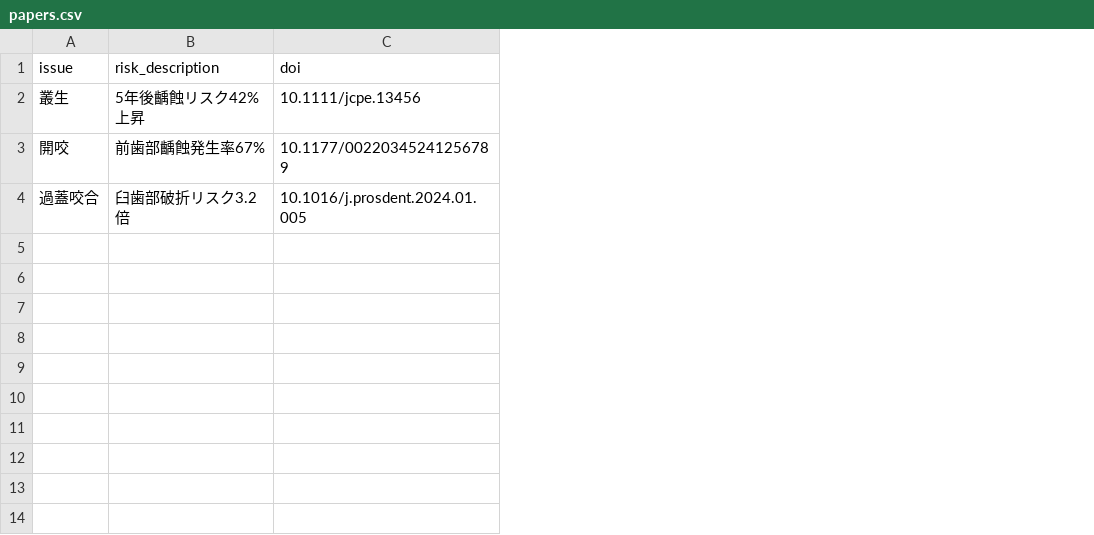
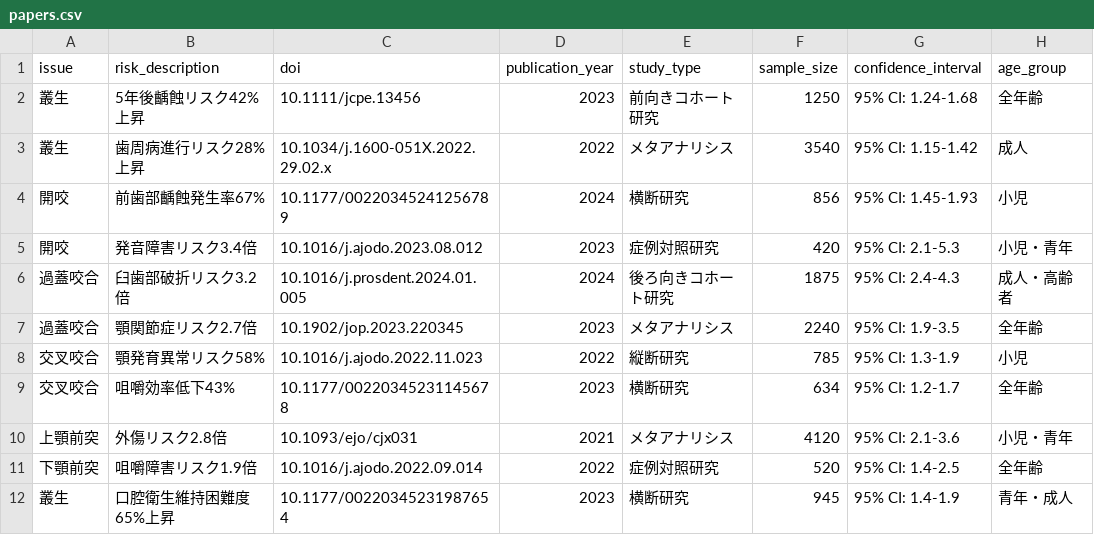
Before and after one commit to goodmonk06/ortho-evidence, a CSV file: papers.csv, drawn as a sheet; addresses are those after the commit; the diff names each change by its address in the sheet, - before the commit and + after, or states it on an @@ line.

```diff
--- a/papers.csv
+++ b/papers.csv
+column D (publication_year), row 2: 2023; row 4: 2024; row 6: 2024
+column E (study_type), row 2: 前向きコホート研究; row 4: 横断研究; row 6: 後ろ向きコホート研究
+column F (sample_size), row 2: 1250; row 4: 856; row 6: 1875
+column G (confidence_interval), row 2: 95% CI: 1.24-1.68; row 4: 95% CI: 1.45-1.93; row 6: 95% CI: 2.4-4.3
+column H (age_group), row 2: 全年齢; row 4: 小児; row 6: 成人・高齢者
+row 3: 叢生 | 歯周病進行リスク28%上昇 | 10.1034/j.1600-051X.2022.29.02.x | 2022 | メタアナリシス | 3540 | 95% CI: 1.15-1.42 | 成人
+row 5: 開咬 | 発音障害リスク3.4倍 | 10.1016/j.ajodo.2023.08.012 | 2023 | 症例対照研究 | 420 | 95% CI: 2.1-5.3 | 小児・青年
+row 7: 過蓋咬合 | 顎関節症リスク2.7倍 | 10.1902/jop.2023.220345 | 2023 | メタアナリシス | 2240 | 95% CI: 1.9-3.5 | 全年齢
+row 8: 交叉咬合 | 顎発育異常リスク58% | 10.1016/j.ajodo.2022.11.023 | 2022 | 縦断研究 | 785 | 95% CI: 1.3-1.9 | 小児
+row 9: 交叉咬合 | 咀嚼効率低下43% | 10.1177/00220345231145678 | 2023 | 横断研究 | 634 | 95% CI: 1.2-1.7 | 全年齢
+row 10: 上顎前突 | 外傷リスク2.8倍 | 10.1093/ejo/cjx031 | 2021 | メタアナリシス | 4120 | 95% CI: 2.1-3.6 | 小児・青年
+row 11: 下顎前突 | 咀嚼障害リスク1.9倍 | 10.1016/j.ajodo.2022.09.014 | 2022 | 症例対照研究 | 520 | 95% CI: 1.4-2.5 | 全年齢
+row 12: 叢生 | 口腔衛生維持困難度65%上昇 | 10.1177/00220345231987654 | 2023 | 横断研究 | 945 | 95% CI: 1.4-1.9 | 青年・成人
```
Also changed, not shown: 2 other files.
